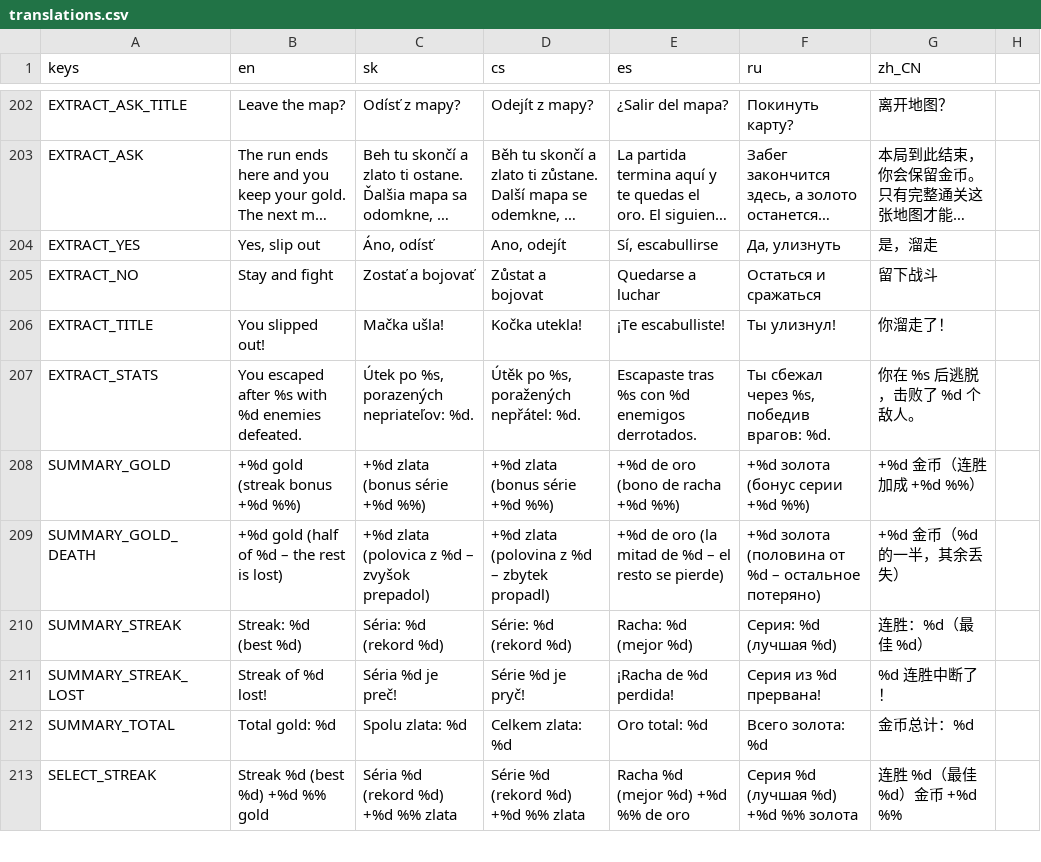
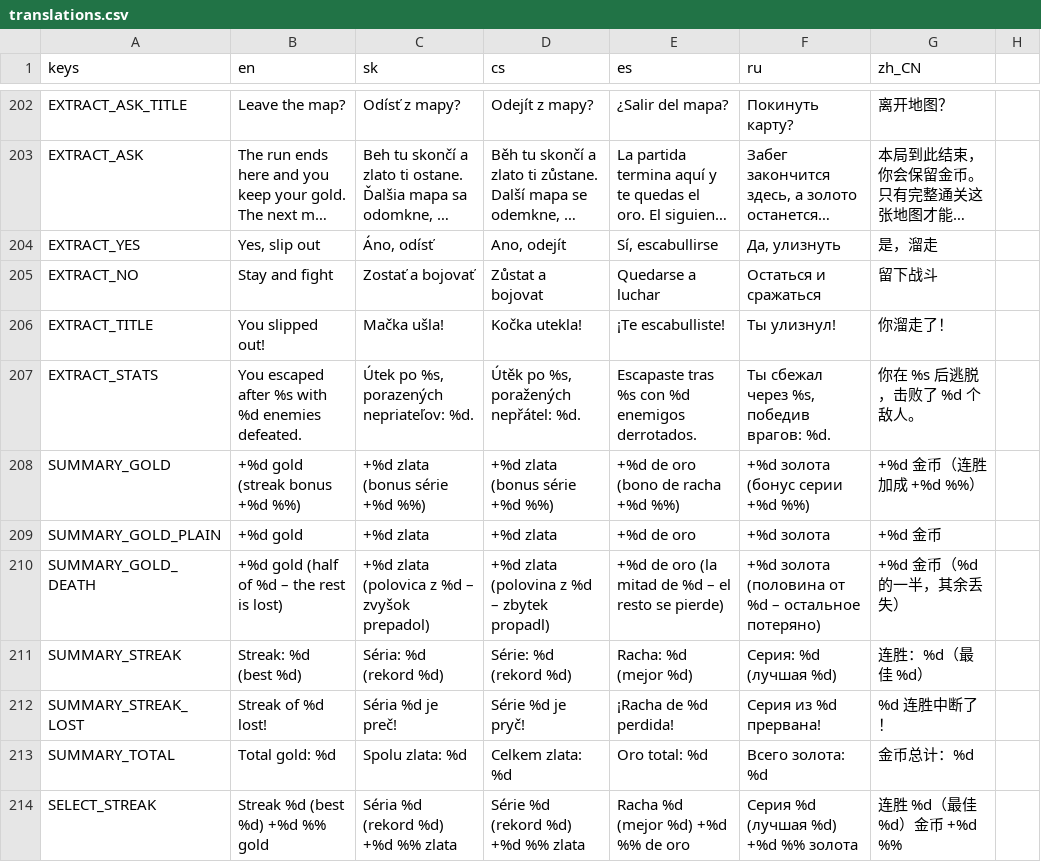
Before and after one commit to johnniccon01/cat-survivors, a CSV file: locale/translations.csv, drawn as a sheet; only a part is shown, gaps mark what is left out; long unchanged cells end in ….

```diff
--- a/locale/translations.csv
+++ b/locale/translations.csv
@@ -208,2 +208,3 @@ EXTRACT_STATS,You escaped after %s with %d enemies defeated.,"Útek po %s, poraz
 SUMMARY_GOLD,+%d gold (streak bonus +%d %%),+%d zlata (bonus série +%d %%),+%d zlata (bonus série +%d %%),+%d de oro (bono de racha +%d %%),+%d золота (бонус серии +%d %%),+%d 金币（连胜加成 +%d %%）
+SUMMARY_GOLD_PLAIN,+%d gold,+%d zlata,+%d zlata,+%d de oro,+%d золота,+%d 金币
 SUMMARY_GOLD_DEATH,+%d gold (half of %d – the rest is lost),+%d zlata (polovica z %d – zvyšok prepadol),+%d zlata (polovina z %d – zbytek propadl),+%d de oro (la mitad de %d – el resto se pierde),+%d золота (половина от %d – остальное потеряно),+%d 金币（%d 的一半，其余丢失）
```
Also changed, not shown: 13 other files.
